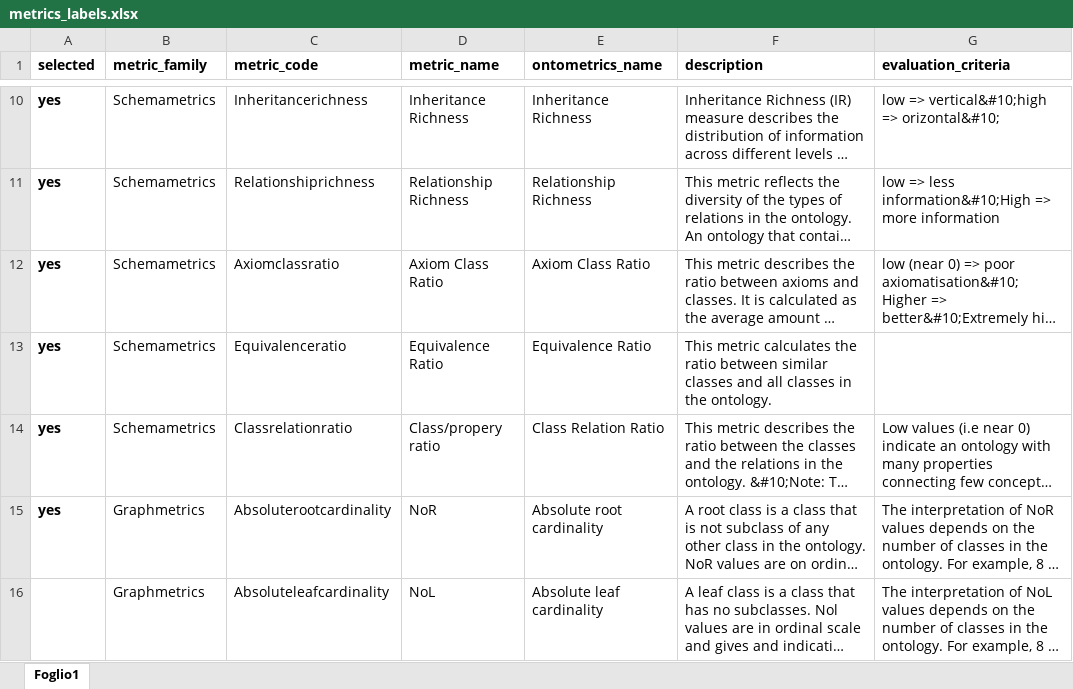
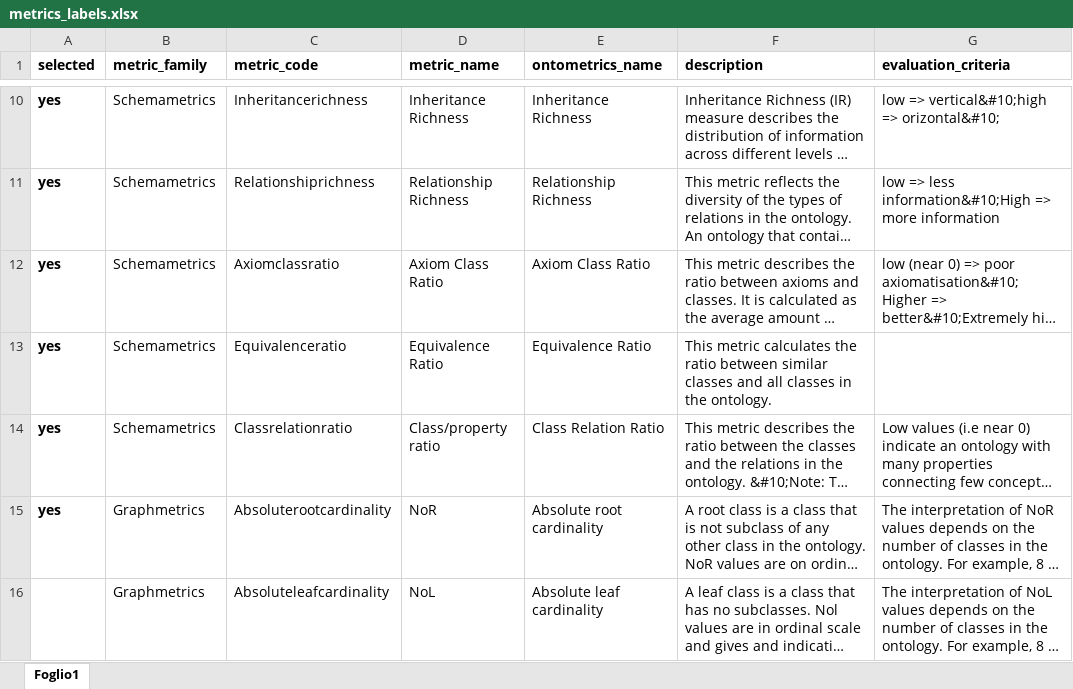
Before and after one commit to ebrahimnorouzi/mseo.github.io, an Excel workbook: metrics_labels.xlsx, sheet Foglio1, drawn as a sheet; only a part is shown, gaps mark what is left out; long unchanged cells end in …; values as stored, in another font and other column widths than the file's, no borders; the diff names each change by its address in the sheet, - before the commit and + after, or states it on an @@ line.

```diff
--- a/metrics_labels.xlsx (sheet Foglio1)
+++ b/metrics_labels.xlsx (sheet Foglio1)
-D14 (metric_name): Class/propery ratio
+D14 (metric_name): Class/property ratio
```
Also changed, not shown: 4 other files.
